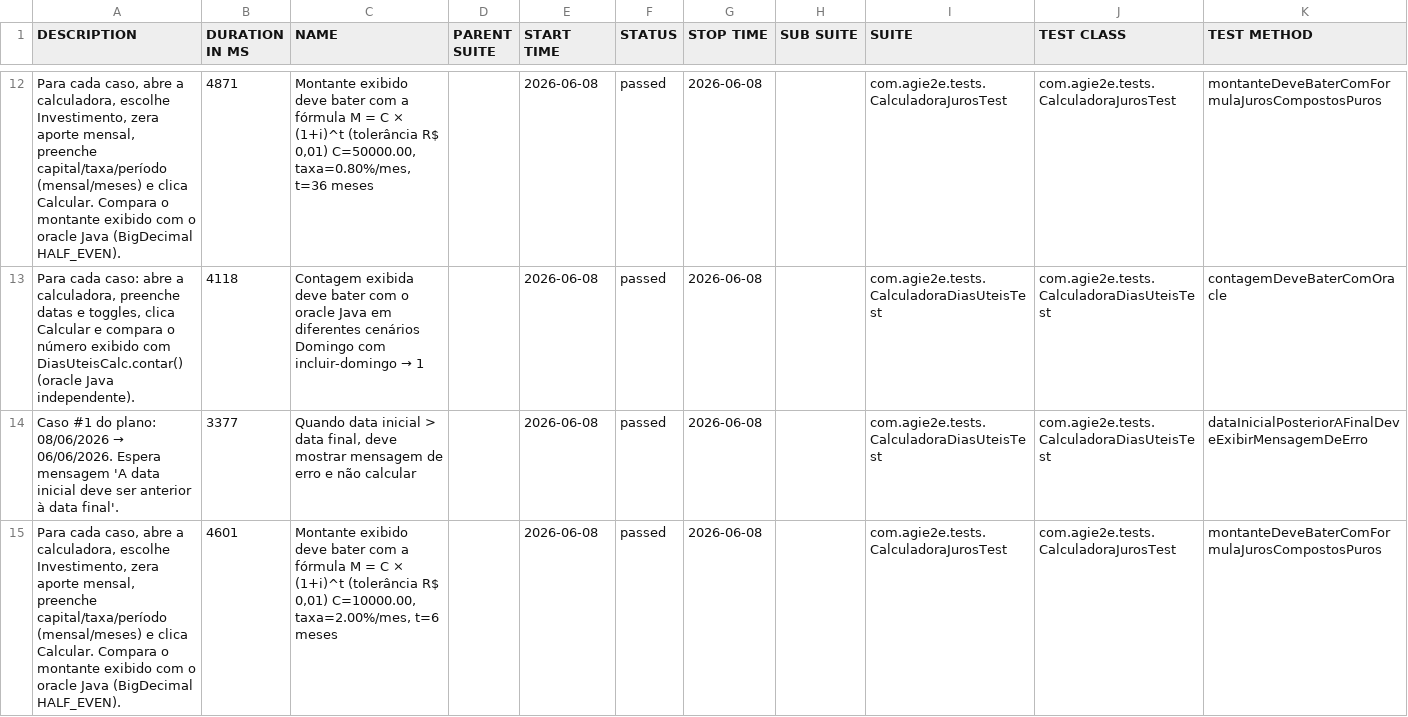
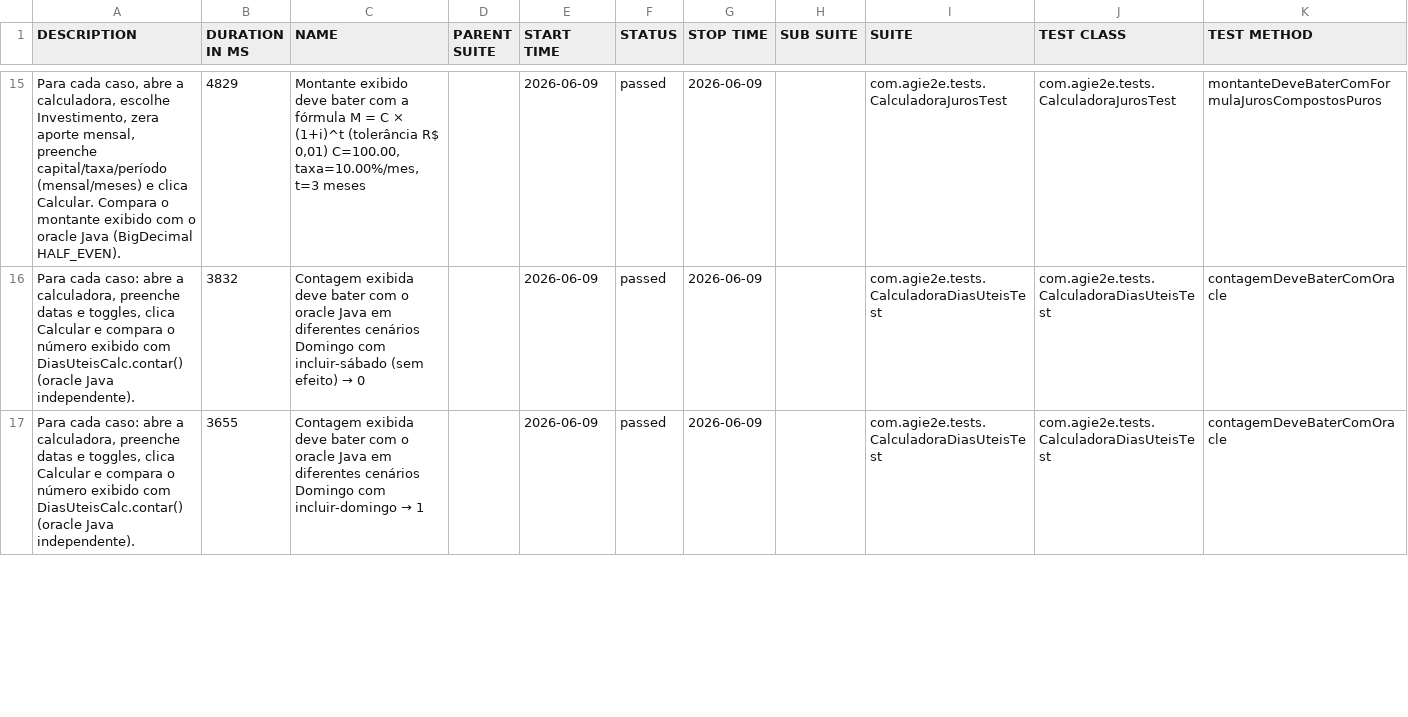
Before and after one commit to silasmarques/agi-e2e, a CSV file: data/suites.csv, drawn as a sheet; only a part is shown, gaps mark what is left out; the diff covers the shown part only.

```diff
--- a/data/suites.csv
+++ b/data/suites.csv
@@ -12,4 +15,3 @@
-"Para cada caso, abre a calculadora, escolhe Investimento, zera aporte mensal, preenche capital/taxa/período (mensal/meses) e clica Calcular. Compara o montante exibido com o oracle Java (BigDecimal HALF_EVEN).","4871","Montante exibido deve bater com a fórmula M = C × (1+i)^t (tolerância R$ 0,01) C=50000.00, taxa=0.80%/mes, t=36 meses","","2026-06-08","passed","2026-06-08","","com.agie2e.tests.CalculadoraJurosTest","com.agie2e.tests.CalculadoraJurosTest","montanteDeveBaterComFormulaJurosCompostosPuros"
-"Para cada caso: abre a calculadora, preenche datas e toggles, clica Calcular e compara o número exibido com DiasUteisCalc.contar() (oracle Java independente).","4118","Contagem exibida deve bater com o oracle Java em diferentes cenários Domingo com incluir-domingo → 1","","2026-06-08","passed","2026-06-08","","com.agie2e.tests.CalculadoraDiasUteisTest","com.agie2e.tests.CalculadoraDiasUteisTest","contagemDeveBaterComOracle"
-"Caso #1 do plano: 08/06/2026 → 06/06/2026. Espera mensagem 'A data inicial deve ser anterior à data final'.","3377","Quando data inicial > data final, deve mostrar mensagem de erro e não calcular","","2026-06-08","passed","2026-06-08","","com.agie2e.tests.CalculadoraDiasUteisTest","com.agie2e.tests.CalculadoraDiasUteisTest","dataInicialPosteriorAFinalDeveExibirMensagemDeErro"
-"Para cada caso, abre a calculadora, escolhe Investimento, zera aporte mensal, preenche capital/taxa/período (mensal/meses) e clica Calcular. Compara o montante exibido com o oracle Java (BigDecimal HALF_EVEN).","4601","Montante exibido deve bater com a fórmula M = C × (1+i)^t (tolerância R$ 0,01) C=10000.00, taxa=2.00%/mes, t=6 meses","","2026-06-08","passed","2026-06-08","","com.agie2e.tests.CalculadoraJurosTest","com.agie2e.tests.CalculadoraJurosTest","montanteDeveBaterComFormulaJurosCompostosPuros"
+"Para cada caso, abre a calculadora, escolhe Investimento, zera aporte mensal, preenche capital/taxa/período (mensal/meses) e clica Calcular. Compara o montante exibido com o oracle Java (BigDecimal HALF_EVEN).","4829","Montante exibido deve bater com a fórmula M = C × (1+i)^t (tolerância R$ 0,01) C=100.00, taxa=10.00%/mes, t=3 meses","","2026-06-09","passed","2026-06-09","","com.agie2e.tests.CalculadoraJurosTest","com.agie2e.tests.CalculadoraJurosTest","montanteDeveBaterComFormulaJurosCompostosPuros"
+"Para cada caso: abre a calculadora, preenche datas e toggles, clica Calcular e compara o número exibido com DiasUteisCalc.contar() (oracle Java independente).","3832","Contagem exibida deve bater com o oracle Java em diferentes cenários Domingo com incluir-sábado (sem efeito) → 0","","2026-06-09","passed","2026-06-09","","com.agie2e.tests.CalculadoraDiasUteisTest","com.agie2e.tests.CalculadoraDiasUteisTest","contagemDeveBaterComOracle"
+"Para cada caso: abre a calculadora, preenche datas e toggles, clica Calcular e compara o número exibido com DiasUteisCalc.contar() (oracle Java independente).","3655","Contagem exibida deve bater com o oracle Java em diferentes cenários Domingo com incluir-domingo → 1","","2026-06-09","passed","2026-06-09","","com.agie2e.tests.CalculadoraDiasUteisTest","com.agie2e.tests.CalculadoraDiasUteisTest","contagemDeveBaterComOracle"
```
Also changed, not shown: 6 added rows, 5 removed rows and 33 edited cells elsewhere in this file, data/behaviors.csv, 57 other files.
